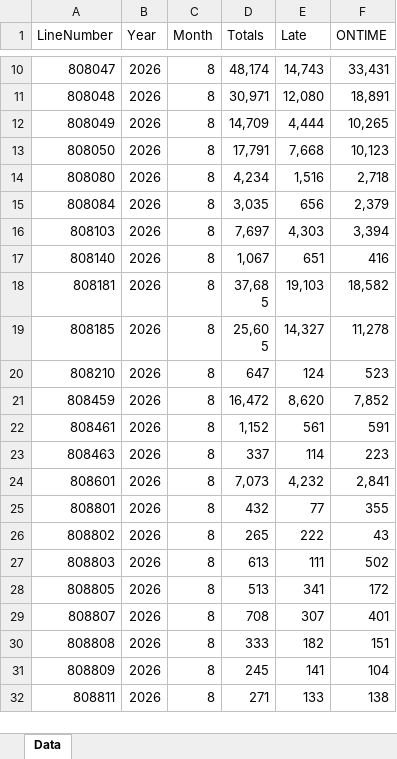
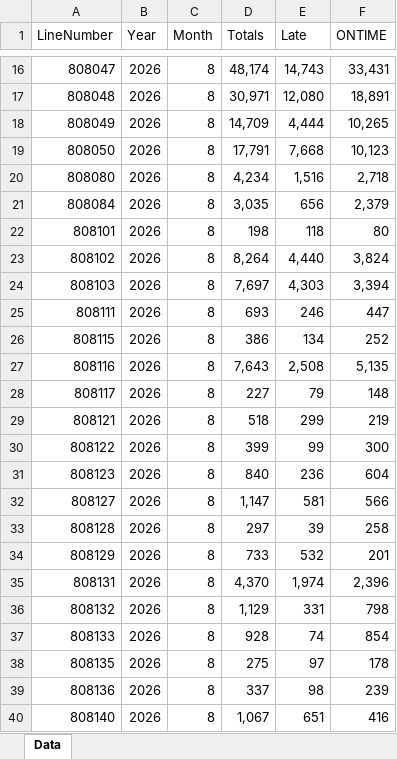
Before and after one commit to evensrii/Telemark, an Excel workbook: Data/Mobilitet_i_Telemark/Buss_og_ferge/Punktlighet/RTI_HIST_DETAIL_REGION_LINJE_RAWT_082026.xlsx, sheet Data, drawn as a sheet; only a part is shown, gaps mark what is left out; the shorter side is filled out with more unchanged rows; values as stored, in another font and other column widths than the file's, no borders; the diff covers the shown part only; the diff names each change by its address in the sheet, - before the commit and + after, or states it on an @@ line.

```diff
--- a/Data/Mobilitet_i_Telemark/Buss_og_ferge/Punktlighet/RTI_HIST_DETAIL_REGION_LINJE_RAWT_082026.xlsx (sheet Data)
+++ b/Data/Mobilitet_i_Telemark/Buss_og_ferge/Punktlighet/RTI_HIST_DETAIL_REGION_LINJE_RAWT_082026.xlsx (sheet Data)
+row 22: 808101 | 2026 | 8 | 198 | 118 | 80
+row 23: 808102 | 2026 | 8 | 8,264 | 4,440 | 3,824
+row 25: 808111 | 2026 | 8 | 693 | 246 | 447
+row 26: 808115 | 2026 | 8 | 386 | 134 | 252
+row 27: 808116 | 2026 | 8 | 7,643 | 2,508 | 5,135
+row 28: 808117 | 2026 | 8 | 227 | 79 | 148
+row 29: 808121 | 2026 | 8 | 518 | 299 | 219
+row 30: 808122 | 2026 | 8 | 399 | 99 | 300
+row 31: 808123 | 2026 | 8 | 840 | 236 | 604
+row 32: 808127 | 2026 | 8 | 1,147 | 581 | 566
+row 33: 808128 | 2026 | 8 | 297 | 39 | 258
+row 34: 808129 | 2026 | 8 | 733 | 532 | 201
+row 35: 808131 | 2026 | 8 | 4,370 | 1,974 | 2,396
+row 36: 808132 | 2026 | 8 | 1,129 | 331 | 798
+row 37: 808133 | 2026 | 8 | 928 | 74 | 854
+row 38: 808135 | 2026 | 8 | 275 | 97 | 178
+row 39: 808136 | 2026 | 8 | 337 | 98 | 239
```
Also changed, not shown: 44 added rows and 3 edited cells elsewhere in this sheet, Data/Mobilitet_i_Telemark/Buss_og_ferge/Punktlighet/RTI_HIST_DETAIL_REGION_LINJE_RAWT_092026.xlsx, 1 other file.
